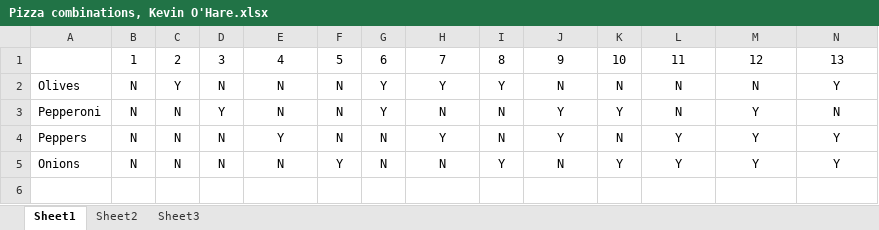
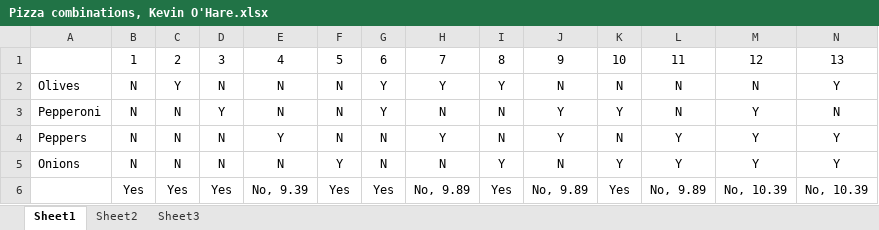
Before and after one commit to KevinOHare/Software-Testing-And-Verification, an Excel workbook: Pizza combinations, Kevin O'Hare.xlsx, sheet Sheet1, drawn as a sheet; only a part is shown; values as stored, in another font and other column widths than the file's, no borders; rows hold the shown columns only; the diff names each change by its address in the sheet, - before the commit and + after, or states it on an @@ line.

```diff
--- a/Pizza combinations, Kevin O'Hare.xlsx (sheet Sheet1)
+++ b/Pizza combinations, Kevin O'Hare.xlsx (sheet Sheet1)
+row 6:  | Yes | Yes | Yes | No, 9.39 | Yes | Yes | No, 9.89 | Yes | No, 9.89 | Yes | No, 9.89 | No, 10.39 | No, 10.39
```
Also changed, not shown: Testing Spreadsheet v1.0 AboutPage, Kevin O'Hare.xlsx, 1 other file.
